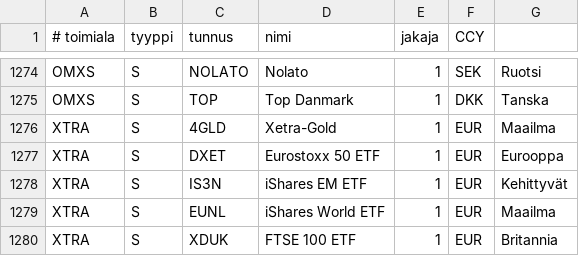
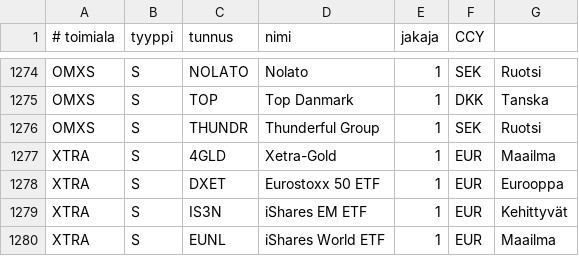
Before and after one commit to skarna1/javaportfolio, a CSV file: etc/tunnukset.csv, drawn as a sheet; only a part is shown, gaps mark what is left out; the shorter side is filled out with more unchanged rows.

Commit message:
Add THUNDR

```diff
--- a/etc/tunnukset.csv
+++ b/etc/tunnukset.csv
@@ -1275,2 +1275,3 @@ OMXS ; S ; NOLATO ; Nolato ; 1 ; SEK ; Ruotsi
 OMXS ; S ; TOP ; Top Danmark ; 1 ; DKK ; Tanska
+OMXS ; S ; THUNDR ; Thunderful Group ; 1 ; SEK ; Ruotsi
 XTRA ; S ; 4GLD ; Xetra-Gold ; 1 ; EUR ; Maailma
```
